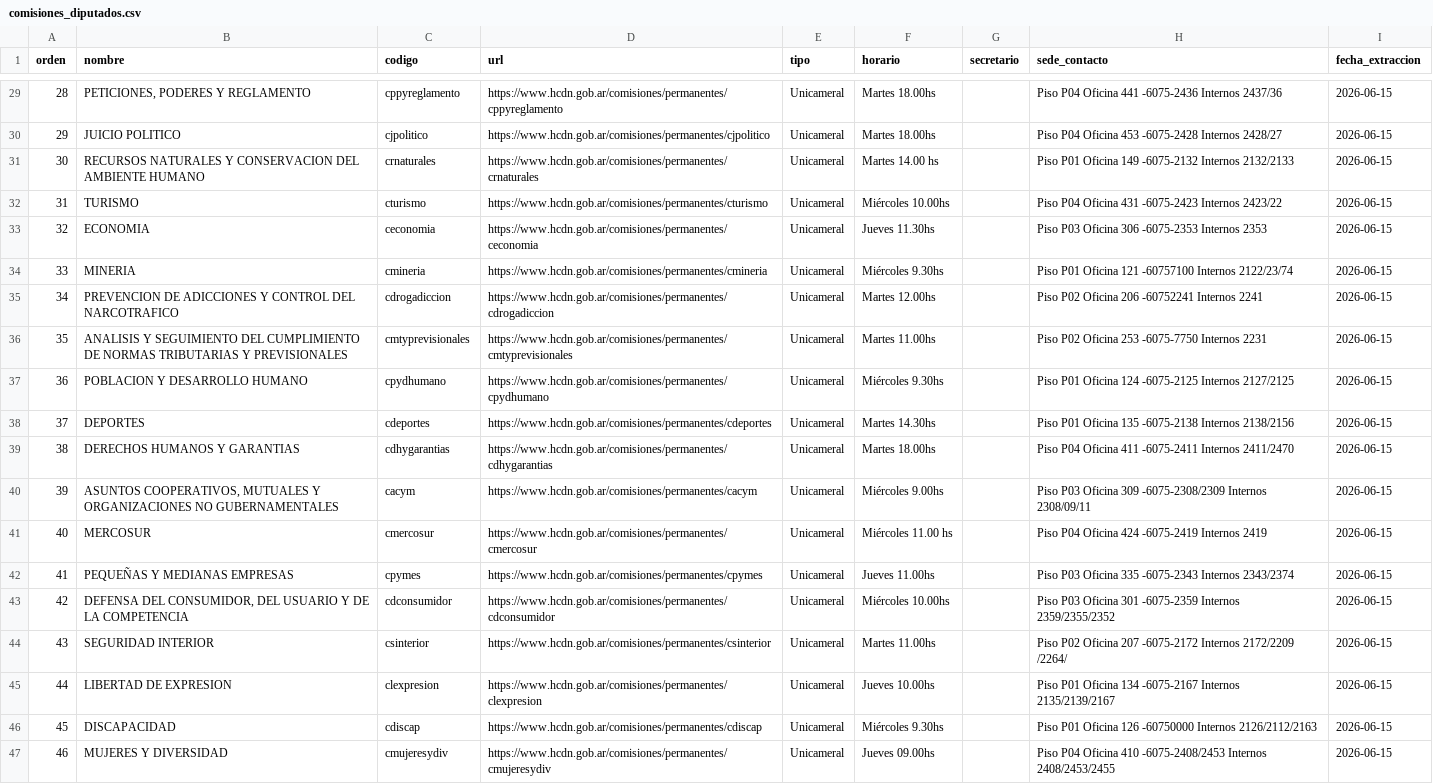
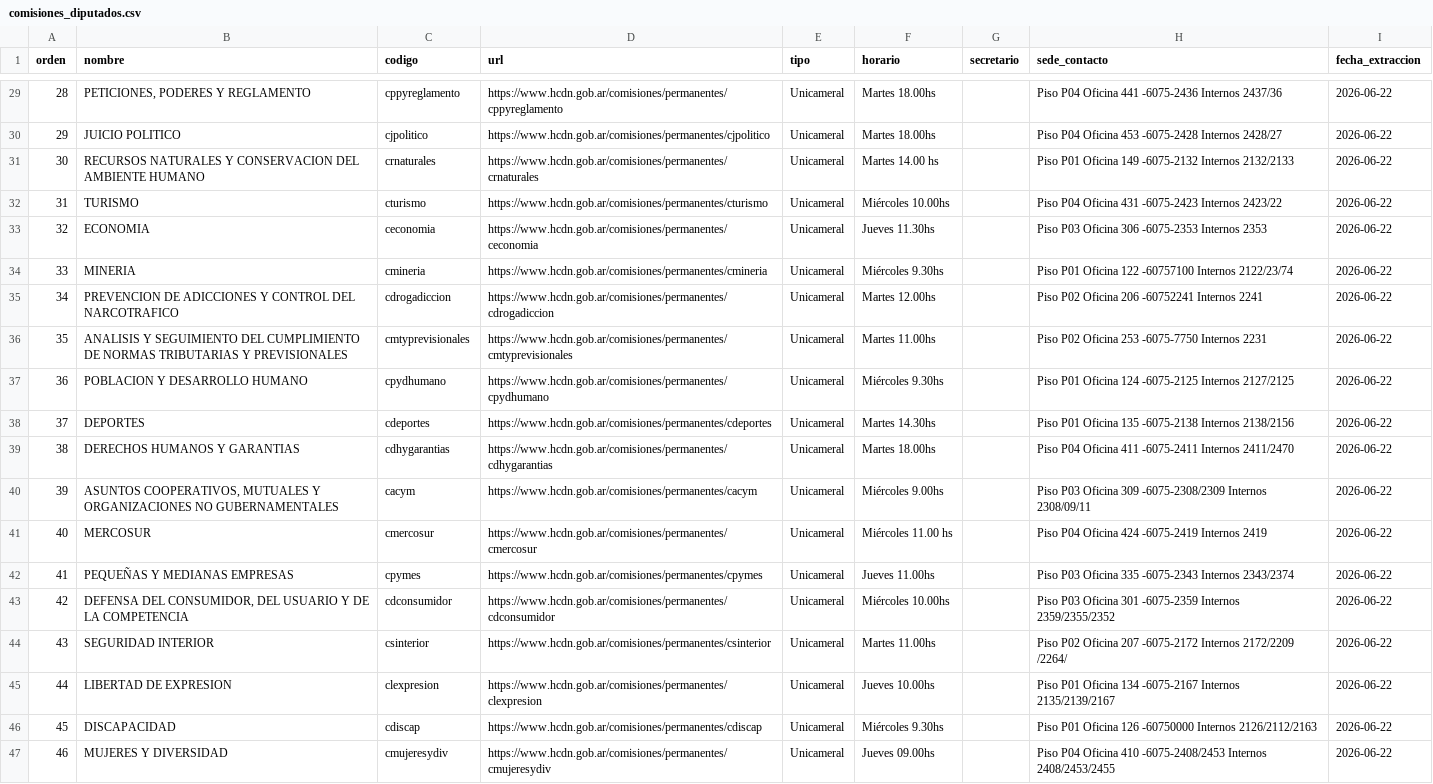
Before and after one commit to rusosnith/ScrapperTown, a CSV file: comisiones_diputados.csv, drawn as a sheet; only a part is shown, gaps mark what is left out; the diff covers the shown part only; the diff names each change by its address in the sheet, - before the commit and + after, or states it on an @@ line.

```diff
--- a/comisiones_diputados.csv
+++ b/comisiones_diputados.csv
-I29:I47 (fecha_extraccion): 2026-06-15
+I29:I47 (fecha_extraccion): 2026-06-22
-H34 (sede_contacto): …P01 Oficina 121 -60757100 Internos…
+H34 (sede_contacto): …P01 Oficina 122 -60757100 Internos…
```
Also changed, not shown: 28 edited cells elsewhere in this file, integrantes_comisiones.csv, reuniones_diputados.csv.
